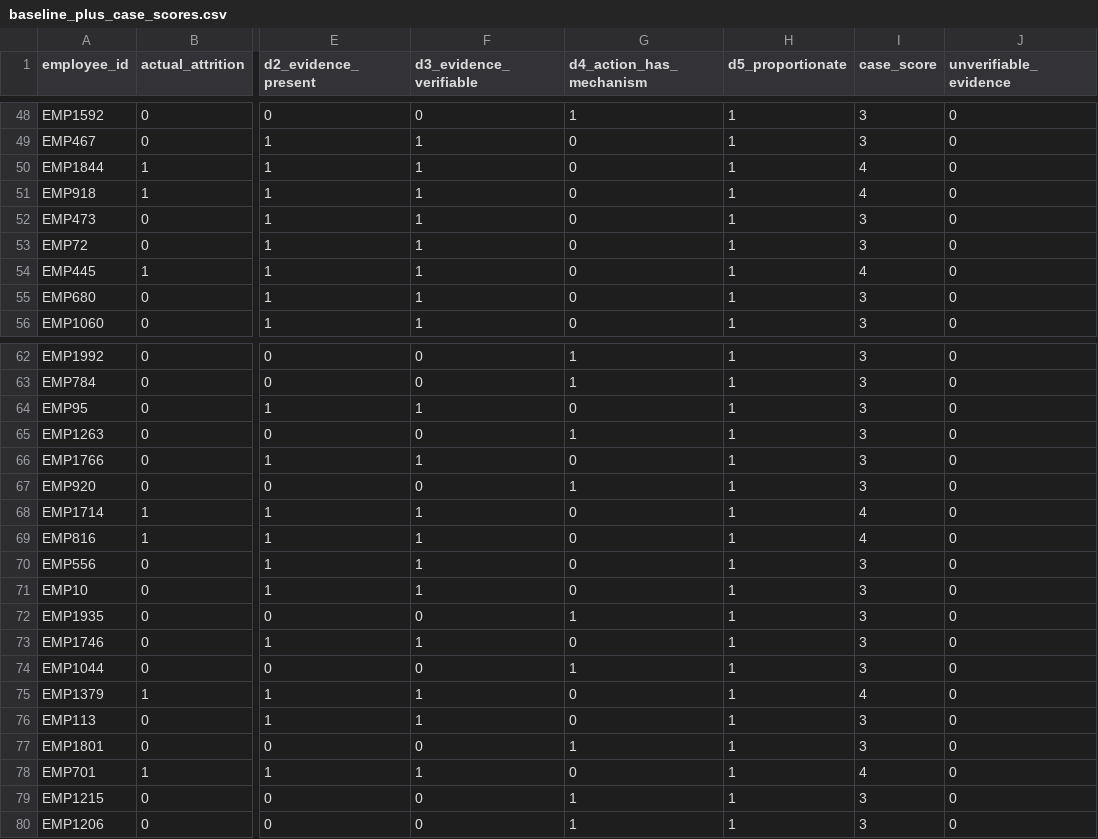
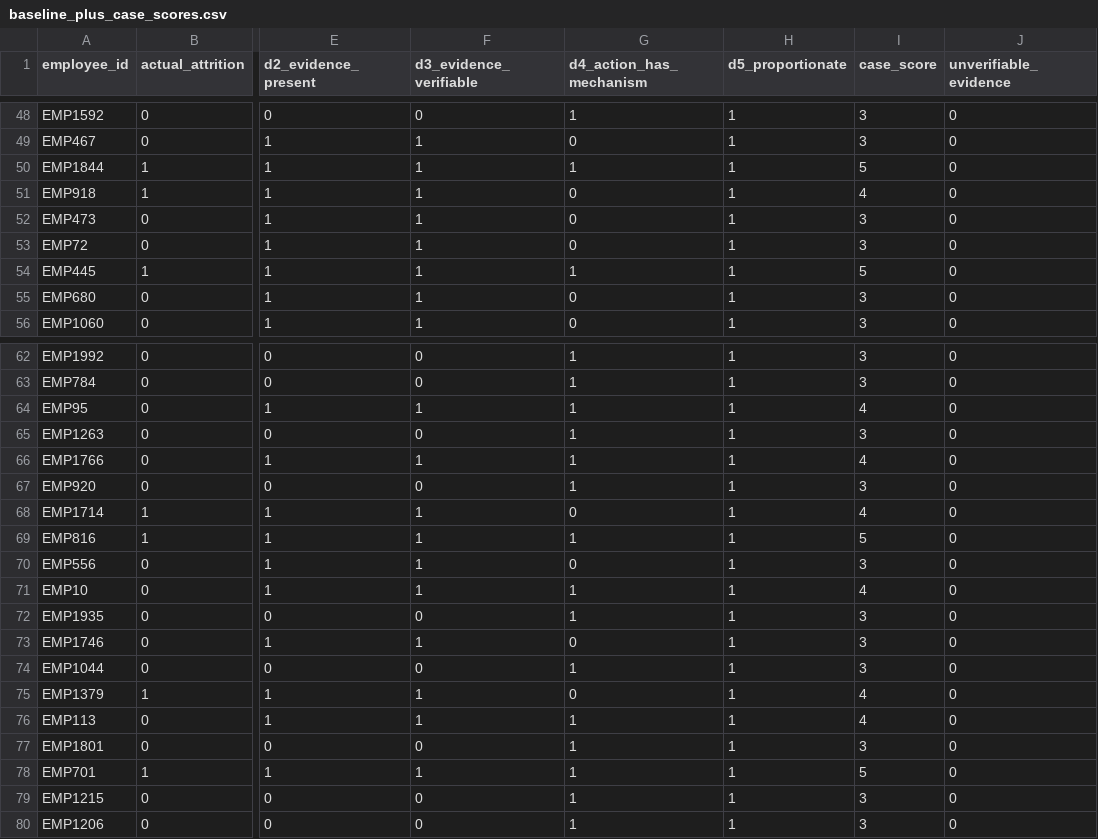
Before and after one commit to Dipendr98/frontier-hr-agent, a CSV file: evidence/baseline_plus_case_scores.csv, drawn as a sheet; only a part is shown, gaps mark what is left out; the diff covers the shown part only; the diff names each change by its address in the sheet, - before the commit and + after, or states it on an @@ line.

```diff
--- a/evidence/baseline_plus_case_scores.csv
+++ b/evidence/baseline_plus_case_scores.csv
-G50 (d4_action_has_mechanism): 0
+G50 (d4_action_has_mechanism): 1
-I50 (case_score): 4
+I50 (case_score): 5
-G54 (d4_action_has_mechanism): 0
+G54 (d4_action_has_mechanism): 1
-I54 (case_score): 4
+I54 (case_score): 5
-G64 (d4_action_has_mechanism): 0
+G64 (d4_action_has_mechanism): 1
-I64 (case_score): 3
+I64 (case_score): 4
-G66 (d4_action_has_mechanism): 0
+G66 (d4_action_has_mechanism): 1
-I66 (case_score): 3
+I66 (case_score): 4
-G69 (d4_action_has_mechanism): 0
+G69 (d4_action_has_mechanism): 1
-I69 (case_score): 4
+I69 (case_score): 5
-G71 (d4_action_has_mechanism): 0
+G71 (d4_action_has_mechanism): 1
-I71 (case_score): 3
+I71 (case_score): 4
-G76 (d4_action_has_mechanism): 0
+G76 (d4_action_has_mechanism): 1
-I76 (case_score): 3
+I76 (case_score): 4
-G78 (d4_action_has_mechanism): 0
+G78 (d4_action_has_mechanism): 1
-I78 (case_score): 4
+I78 (case_score): 5
```
Also changed, not shown: 28 edited cells elsewhere in this file, evidence/baseline_plus_case_results.csv, 14 other files.
